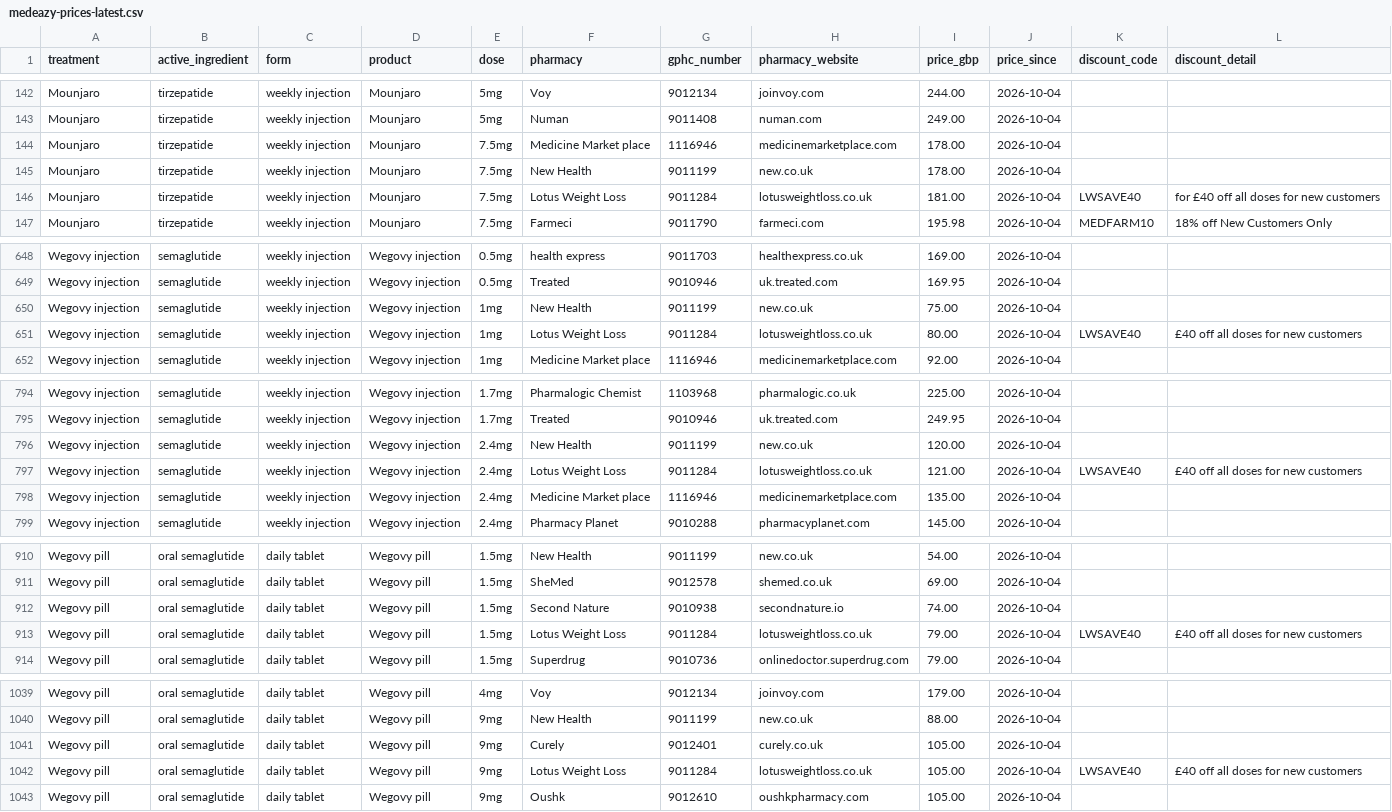
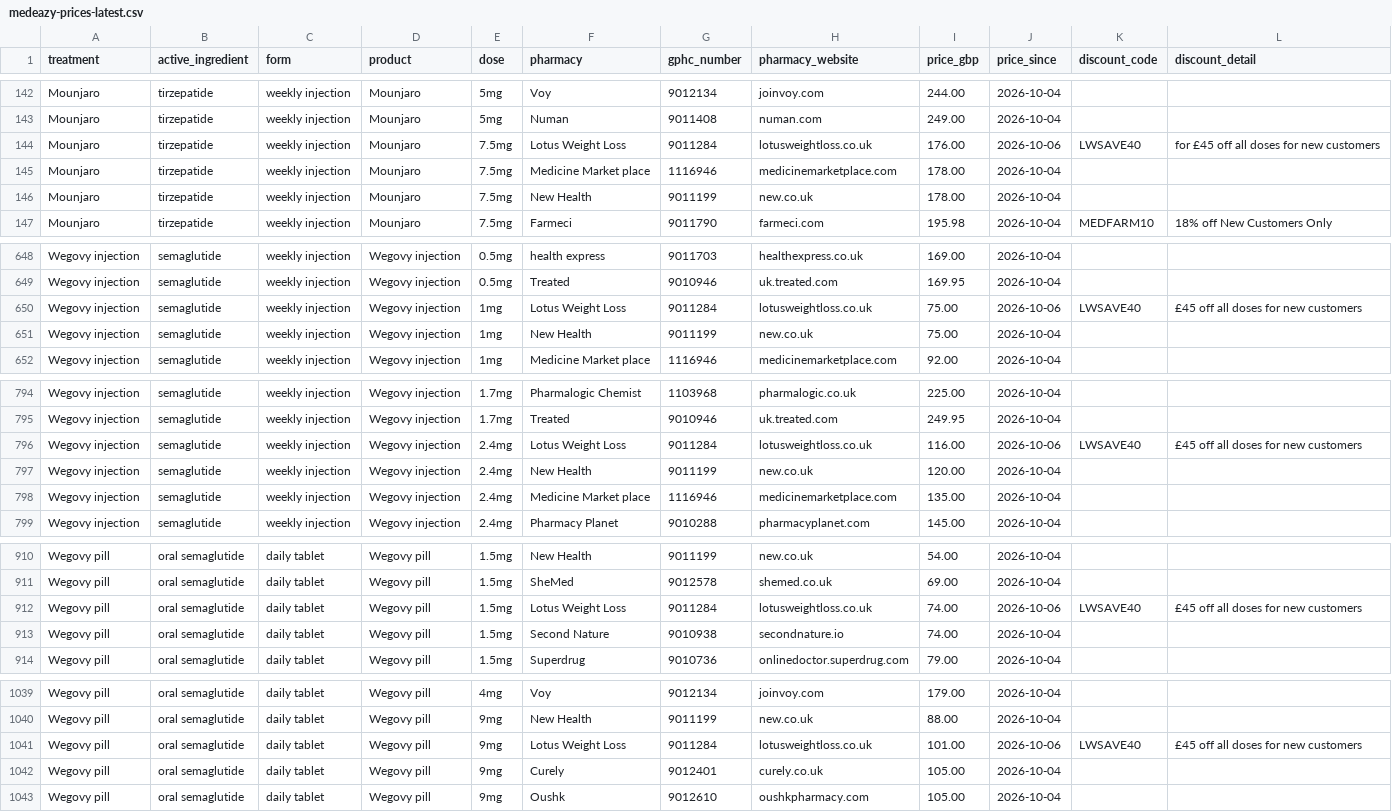
Before and after one commit to MedEazy2026/medeazy-price-data, a CSV file: docs/medeazy-prices-latest.csv, drawn as a sheet; only a part is shown, gaps mark what is left out; the diff covers the shown part only.

```diff
--- a/docs/medeazy-prices-latest.csv
+++ b/docs/medeazy-prices-latest.csv
@@ -143,5 +143,5 @@ Mounjaro,tirzepatide,weekly injection,Mounjaro,5mg,Voy,9012134,joinvoy.com,244.0
 Mounjaro,tirzepatide,weekly injection,Mounjaro,5mg,Numan,9011408,numan.com,249.00,2026-10-04,,
+Mounjaro,tirzepatide,weekly injection,Mounjaro,7.5mg,Lotus Weight Loss,9011284,lotusweightloss.co.uk,176.00,2026-10-06,LWSAVE40,for £45 off all doses for new customers
 Mounjaro,tirzepatide,weekly injection,Mounjaro,7.5mg,Medicine Market place,1116946,medicinemarketplace.com,178.00,2026-10-04,,
 Mounjaro,tirzepatide,weekly injection,Mounjaro,7.5mg,New Health,9011199,new.co.uk,178.00,2026-10-04,,
-Mounjaro,tirzepatide,weekly injection,Mounjaro,7.5mg,Lotus Weight Loss,9011284,lotusweightloss.co.uk,181.00,2026-10-04,LWSAVE40,for £40 off all doses for new customers
 Mounjaro,tirzepatide,weekly injection,Mounjaro,7.5mg,Farmeci,9011790,farmeci.com,195.98,2026-10-04,MEDFARM10,18% off New Customers Only
@@ -649,4 +649,4 @@ Wegovy injection,semaglutide,weekly injection,Wegovy injection,0.5mg,health expr
 Wegovy injection,semaglutide,weekly injection,Wegovy injection,0.5mg,Treated,9010946,uk.treated.com,169.95,2026-10-04,,
+Wegovy injection,semaglutide,weekly injection,Wegovy injection,1mg,Lotus Weight Loss,9011284,lotusweightloss.co.uk,75.00,2026-10-06,LWSAVE40,£45 off all doses for new customers
 Wegovy injection,semaglutide,weekly injection,Wegovy injection,1mg,New Health,9011199,new.co.uk,75.00,2026-10-04,,
-Wegovy injection,semaglutide,weekly injection,Wegovy injection,1mg,Lotus Weight Loss,9011284,lotusweightloss.co.uk,80.00,2026-10-04,LWSAVE40,£40 off all doses for new customers
 Wegovy injection,semaglutide,weekly injection,Wegovy injection,1mg,Medicine Market place,1116946,medicinemarketplace.com,92.00,2026-10-04,,
@@ -795,4 +795,4 @@ Wegovy injection,semaglutide,weekly injection,Wegovy injection,1.7mg,Pharmalogic
 Wegovy injection,semaglutide,weekly injection,Wegovy injection,1.7mg,Treated,9010946,uk.treated.com,249.95,2026-10-04,,
+Wegovy injection,semaglutide,weekly injection,Wegovy injection,2.4mg,Lotus Weight Loss,9011284,lotusweightloss.co.uk,116.00,2026-10-06,LWSAVE40,£45 off all doses for new customers
 Wegovy injection,semaglutide,weekly injection,Wegovy injection,2.4mg,New Health,9011199,new.co.uk,120.00,2026-10-04,,
-Wegovy injection,semaglutide,weekly injection,Wegovy injection,2.4mg,Lotus Weight Loss,9011284,lotusweightloss.co.uk,121.00,2026-10-04,LWSAVE40,£40 off all doses for new customers
 Wegovy injection,semaglutide,weekly injection,Wegovy injection,2.4mg,Medicine Market place,1116946,medicinemarketplace.com,135.00,2026-10-04,,
@@ -911,4 +911,4 @@ Wegovy pill,oral semaglutide,daily tablet,Wegovy pill,1.5mg,New Health,9011199,n
 Wegovy pill,oral semaglutide,daily tablet,Wegovy pill,1.5mg,SheMed,9012578,shemed.co.uk,69.00,2026-10-04,,
+Wegovy pill,oral semaglutide,daily tablet,Wegovy pill,1.5mg,Lotus Weight Loss,9011284,lotusweightloss.co.uk,74.00,2026-10-06,LWSAVE40,£45 off all doses for new customers
 Wegovy pill,oral semaglutide,daily tablet,Wegovy pill,1.5mg,Second Nature,9010938,secondnature.io,74.00,2026-10-04,,
-Wegovy pill,oral semaglutide,daily tablet,Wegovy pill,1.5mg,Lotus Weight Loss,9011284,lotusweightloss.co.uk,79.00,2026-10-04,LWSAVE40,£40 off all doses for new customers
 Wegovy pill,oral semaglutide,daily tablet,Wegovy pill,1.5mg,Superdrug,9010736,onlinedoctor.superdrug.com,79.00,2026-10-04,,
@@ -1040,4 +1040,4 @@ Wegovy pill,oral semaglutide,daily tablet,Wegovy pill,4mg,Voy,9012134,joinvoy.co
 Wegovy pill,oral semaglutide,daily tablet,Wegovy pill,9mg,New Health,9011199,new.co.uk,88.00,2026-10-04,,
+Wegovy pill,oral semaglutide,daily tablet,Wegovy pill,9mg,Lotus Weight Loss,9011284,lotusweightloss.co.uk,101.00,2026-10-06,LWSAVE40,£45 off all doses for new customers
 Wegovy pill,oral semaglutide,daily tablet,Wegovy pill,9mg,Curely,9012401,curely.co.uk,105.00,2026-10-04,,
-Wegovy pill,oral semaglutide,daily tablet,Wegovy pill,9mg,Lotus Weight Loss,9011284,lotusweightloss.co.uk,105.00,2026-10-04,LWSAVE40,£40 off all doses for new customers
 Wegovy pill,oral semaglutide,daily tablet,Wegovy pill,9mg,Oushk,9012610,oushkpharmacy.com,105.00,2026-10-04,,
```
Also changed, not shown: 33 edited cells elsewhere in this file, data/ledger.csv, docs/medeazy-monthly-index.csv, 3 other files.
